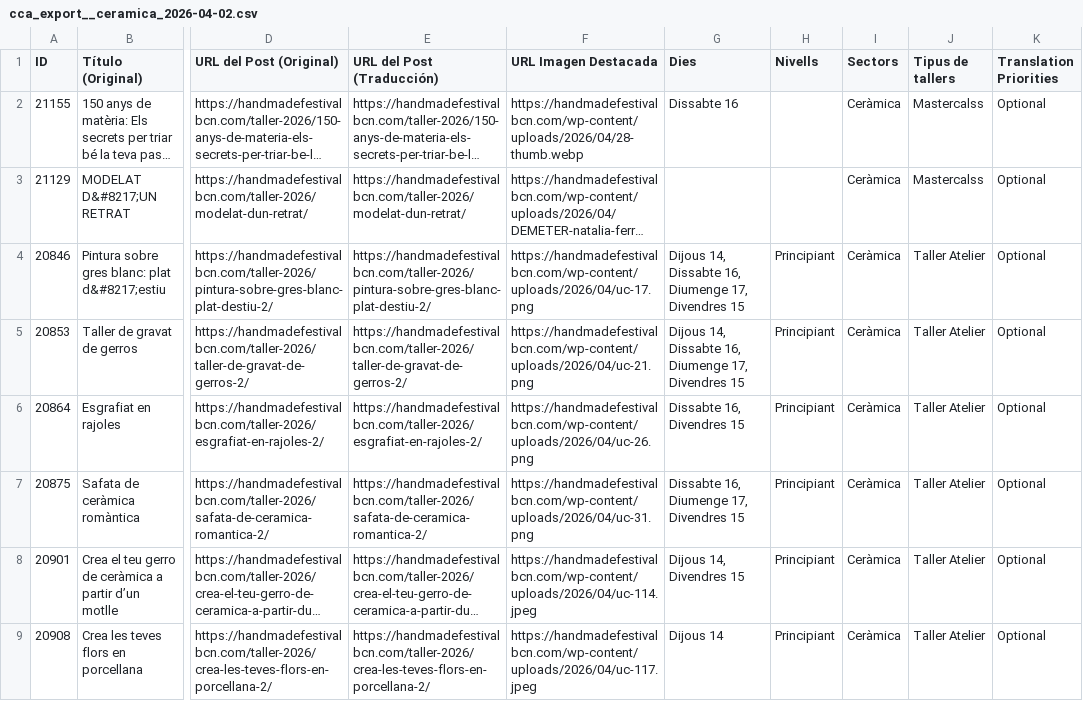
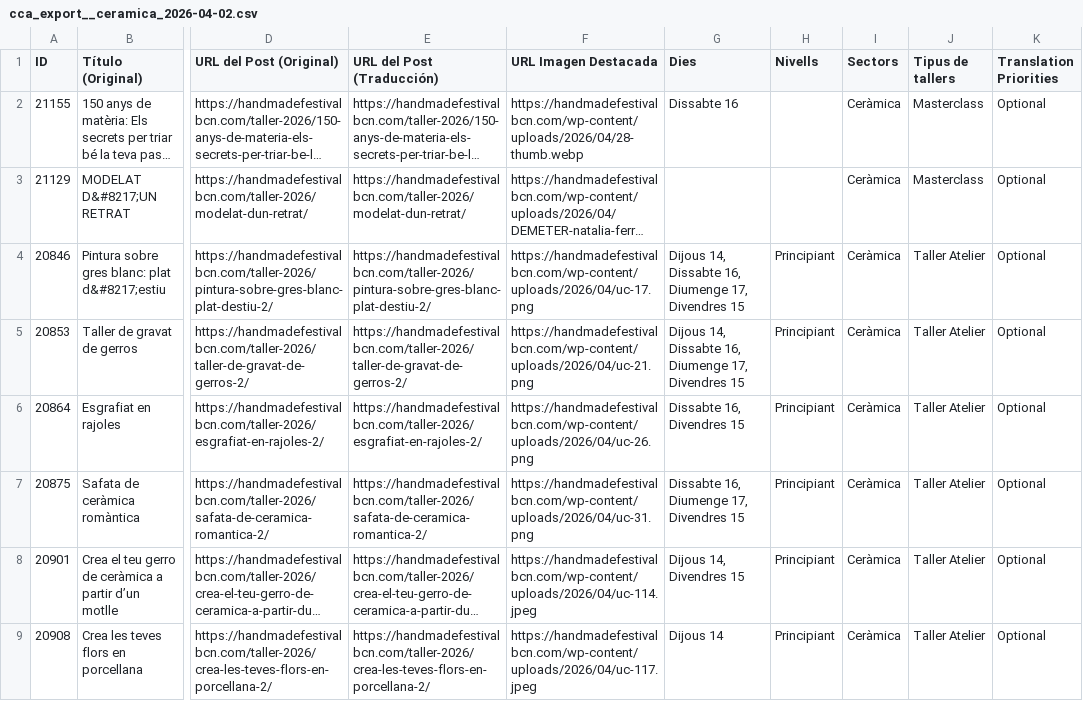
Before and after one commit to Cram27/a, a CSV file: tallers/cca_export__ceramica_2026-04-02.csv, drawn as a sheet; only a part is shown, gaps mark what is left out; long unchanged cells end in …; the diff names each change by its address in the sheet, - before the commit and + after, or states it on an @@ line.

Commit message:
Add files via upload

```diff
--- a/tallers/cca_export__ceramica_2026-04-02.csv
+++ b/tallers/cca_export__ceramica_2026-04-02.csv
-J2:J3 (Tipus de tallers): Mastercalss
+J2:J3 (Tipus de tallers): Masterclass
```
